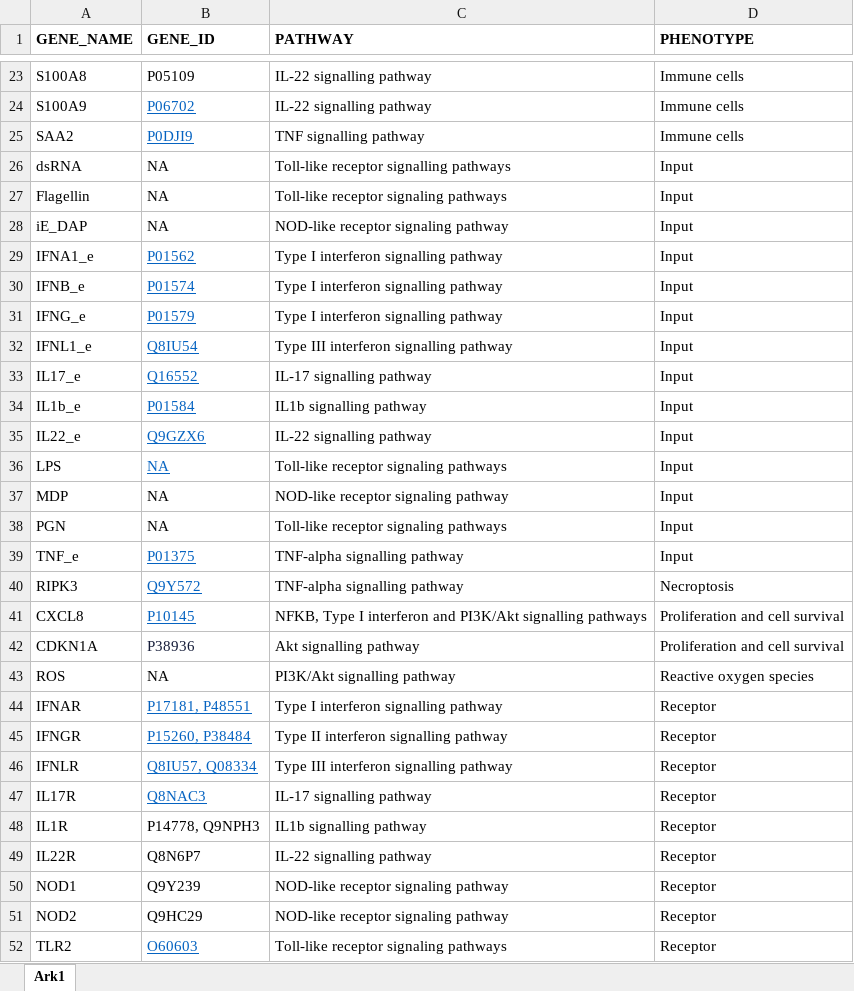
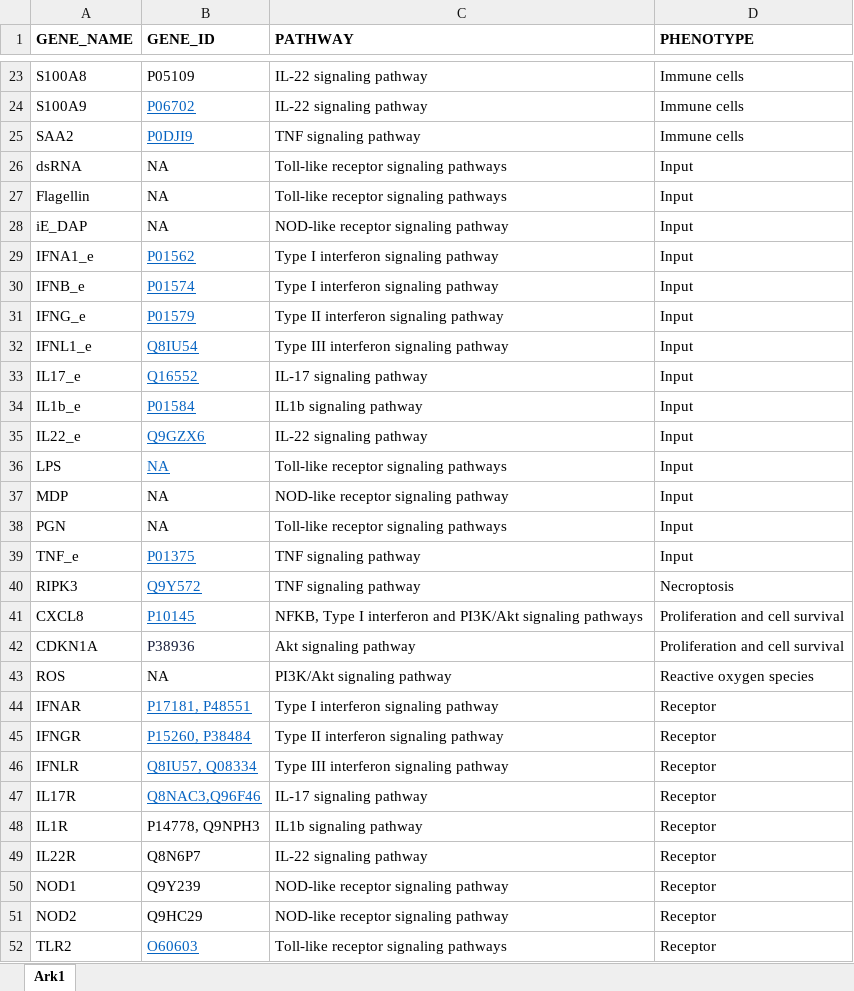
Before and after one commit to saraper/Supplementary_material, an Excel workbook: RNA datasets/GENE_LIST.xlsx, sheet Ark1, drawn as a sheet; only a part is shown, gaps mark what is left out; values as stored, in another font and other column widths than the file's, no borders; the diff covers the shown part only; the diff names each change by its address in the sheet, - before the commit and + after, or states it on an @@ line.

Commit message:
Add files via upload

```diff
--- a/RNA datasets/GENE_LIST.xlsx (sheet Ark1)
+++ b/RNA datasets/GENE_LIST.xlsx (sheet Ark1)
-C23:C24 (PATHWAY): IL-22 signalling pathway
+C23:C24 (PATHWAY): IL-22 signaling pathway
-C25 (PATHWAY): TNF signalling pathway
+C25 (PATHWAY): TNF signaling pathway
-C26 (PATHWAY): Toll-like receptor signalling pathways
+C26 (PATHWAY): Toll-like receptor signaling pathways
-C29:C30 (PATHWAY): Type I interferon signalling pathway
+C29:C30 (PATHWAY): Type I interferon signaling pathway
-C31 (PATHWAY): Type I interferon signalling pathway
+C31 (PATHWAY): Type II interferon signaling pathway
-C32 (PATHWAY): Type III interferon signalling pathway
+C32 (PATHWAY): Type III interferon signaling pathway
-C33 (PATHWAY): IL-17 signalling pathway
+C33 (PATHWAY): IL-17 signaling pathway
-C34 (PATHWAY): IL1b signalling pathway
+C34 (PATHWAY): IL1b signaling pathway
-C35 (PATHWAY): IL-22 signalling pathway
+C35 (PATHWAY): IL-22 signaling pathway
-C39:C40 (PATHWAY): TNF-alpha signalling pathway
+C39:C40 (PATHWAY): TNF signaling pathway
-C41 (PATHWAY): …and PI3K/Akt signalling pathways
+C41 (PATHWAY): …and PI3K/Akt signaling pathways
-C42 (PATHWAY): Akt signalling pathway
+C42 (PATHWAY): Akt signaling pathway
-C43 (PATHWAY): PI3K/Akt signalling pathway
+C43 (PATHWAY): PI3K/Akt signaling pathway
-C44 (PATHWAY): Type I interferon signalling pathway
+C44 (PATHWAY): Type I interferon signaling pathway
-C45 (PATHWAY): Type II interferon signalling pathway
+C45 (PATHWAY): Type II interferon signaling pathway
-C46 (PATHWAY): Type III interferon signalling pathway
+C46 (PATHWAY): Type III interferon signaling pathway
-B47 (GENE_ID): Q8NAC3
+B47 (GENE_ID): Q8NAC3,Q96F46
-C47 (PATHWAY): IL-17 signalling pathway
+C47 (PATHWAY): IL-17 signaling pathway
-C48 (PATHWAY): IL1b signalling pathway
+C48 (PATHWAY): IL1b signaling pathway
-C49 (PATHWAY): IL-22 signalling pathway
+C49 (PATHWAY): IL-22 signaling pathway
```
Also changed, not shown: 3 added rows, 3 removed rows and 60 edited cells elsewhere in this sheet.
